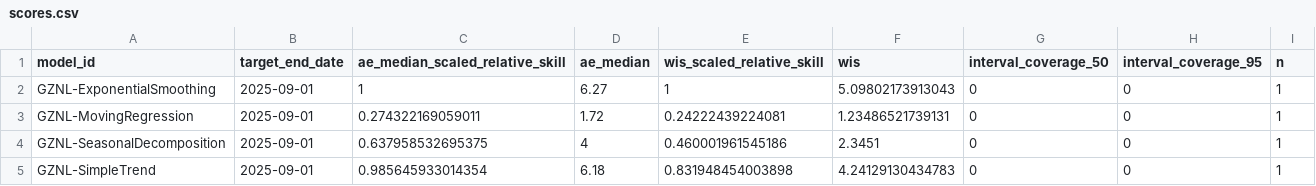
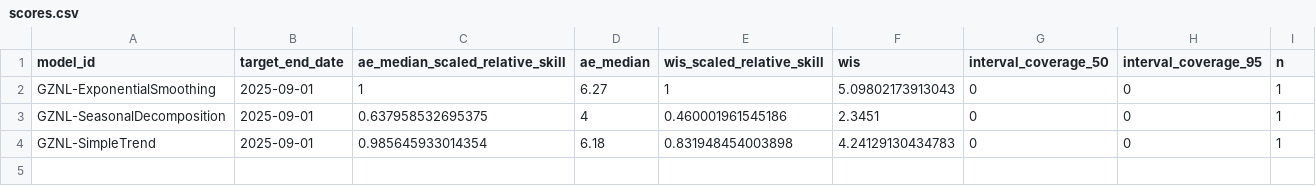
Before and after one commit to dailypartita/China-COVID-19-Forecast-Dashboard, a CSV file: scores/wk inc covid prop ili/Available evaluations/target_end_date/scores.csv, drawn as a sheet; the diff names each change by its address in the sheet, - before the commit and + after, or states it on an @@ line.

Commit message:
update score data

```diff
--- a/scores/wk inc covid prop ili/Available evaluations/target_end_date/scores.csv
+++ b/scores/wk inc covid prop ili/Available evaluations/target_end_date/scores.csv
-row 3: GZNL-MovingRegression | 2025-09-01 | 0.274322169059011 | 1.72 | 0.24222439224081 | 1.23486521739131 | 0 | 0 | 1
```
Also changed, not shown: scores/wk inc covid prop ili/Available evaluations/horizon/scores.csv, scores/wk inc covid prop ili/Available evaluations/location/scores.csv, 1 other file.
